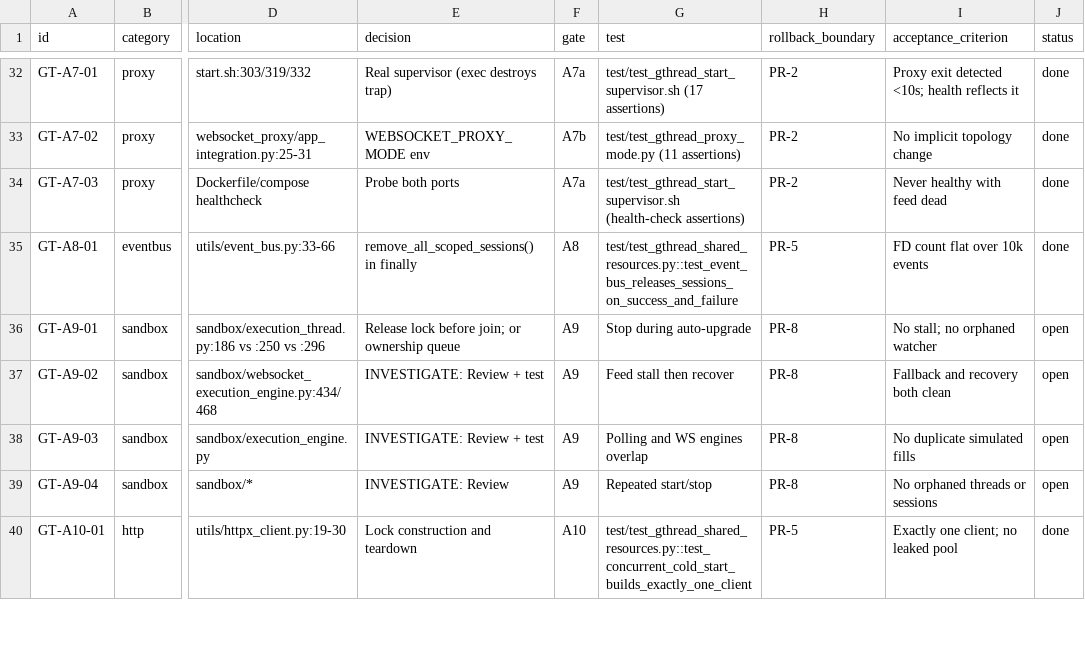
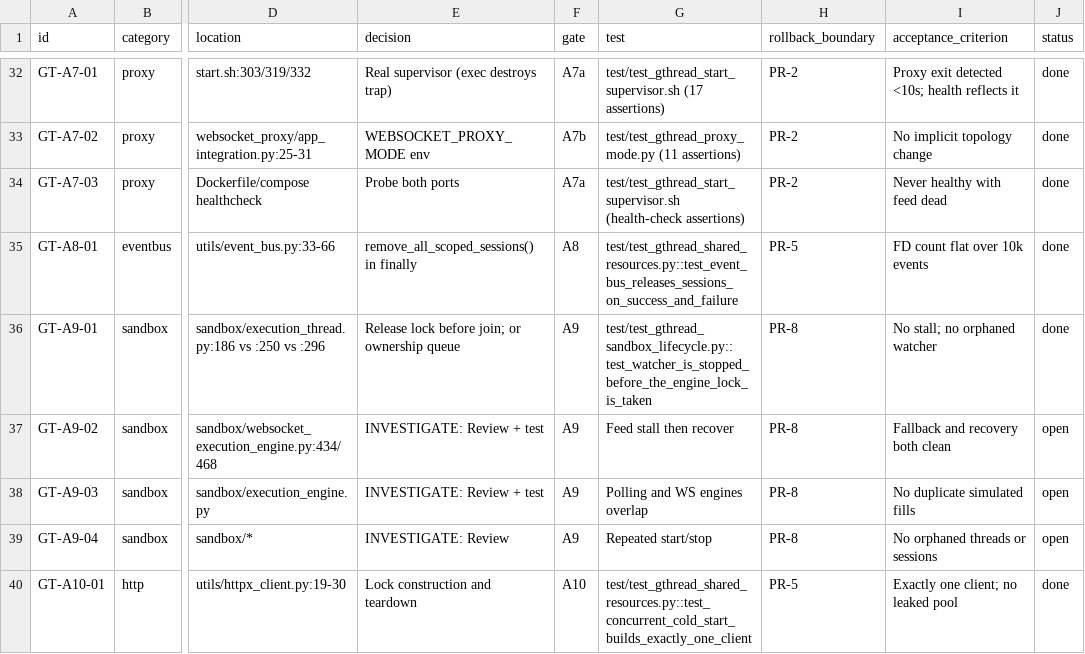
Before and after one commit to marketcalls/openalgo, a CSV file: docs/plans/2026-08-01-gthread-migration-tracker.csv, drawn as a sheet; only a part is shown, gaps mark what is left out; the diff covers the shown part only; the diff names each change by its address in the sheet, - before the commit and + after, or states it on an @@ line.

```diff
--- a/docs/plans/2026-08-01-gthread-migration-tracker.csv
+++ b/docs/plans/2026-08-01-gthread-migration-tracker.csv
-G36 (test): Stop during auto-upgrade
+G36 (test): test/test_gthread_sandbox_lifecycle.py::test_watcher_is_stopped_before_the_engine_lock_is_taken
-J36 (status): open
+J36 (status): done
```
Also changed, not shown: 8 edited cells elsewhere in this file, 8 other files.
